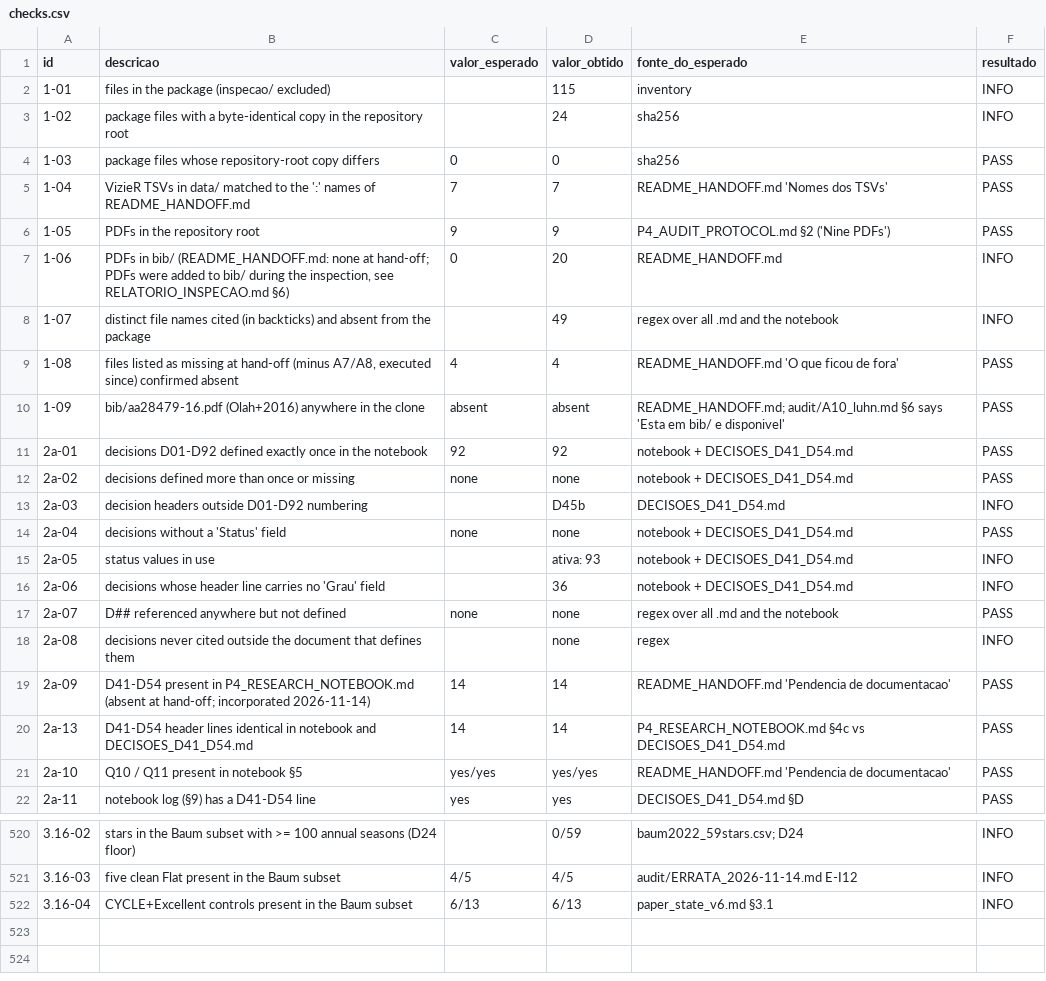
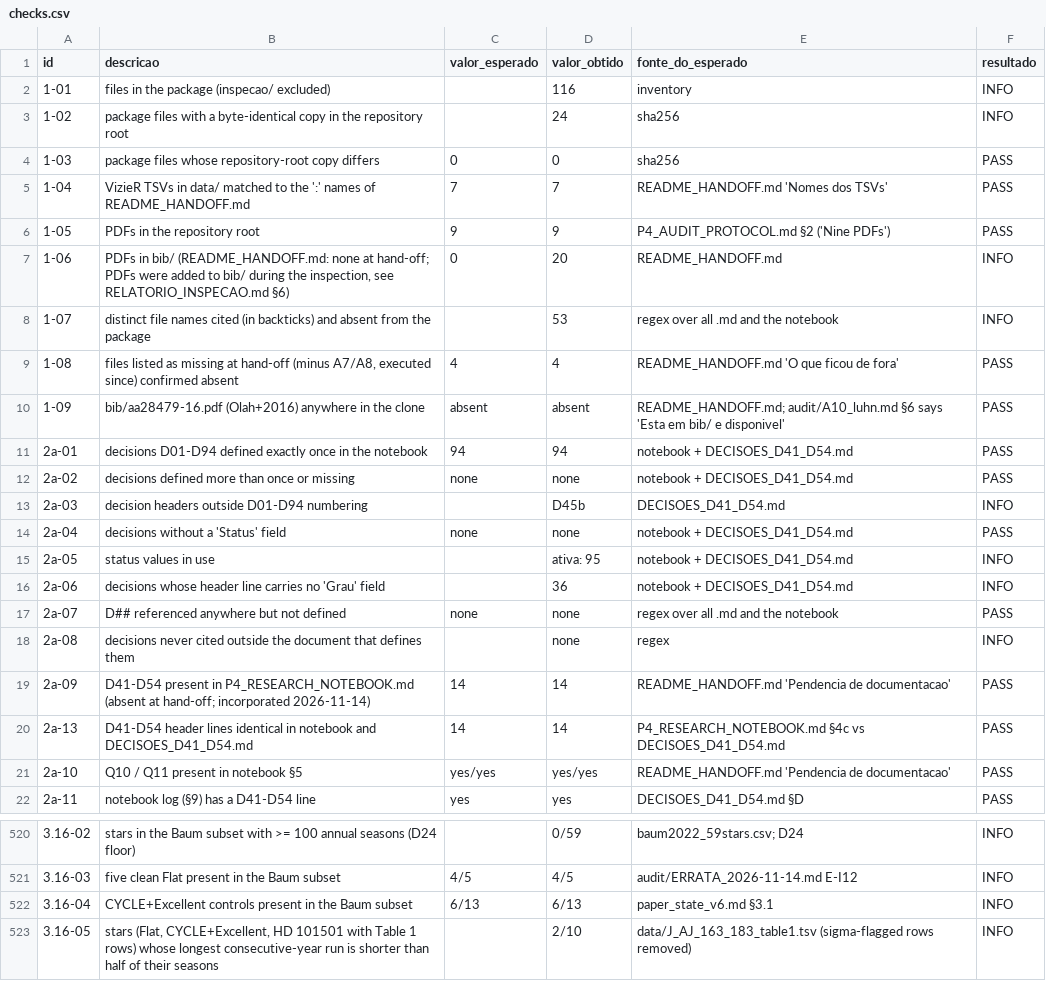
Before and after one commit to gpefitura-web/P4, a CSV file: P4/inspecao/checks.csv, drawn as a sheet; only a part is shown, gaps mark what is left out.

```diff
--- a/P4/inspecao/checks.csv
+++ b/P4/inspecao/checks.csv
@@ -1,3 +1,3 @@
 id,descricao,valor_esperado,valor_obtido,fonte_do_esperado,resultado
-1-01,files in the package (inspecao/ excluded),,115,inventory,INFO
+1-01,files in the package (inspecao/ excluded),,116,inventory,INFO
 1-02,package files with a byte-identical copy in the repository root,,24,sha256,INFO
@@ -7,10 +7,10 @@ id,descricao,valor_esperado,valor_obtido,fonte_do_esperado,resultado
 1-06,"PDFs in bib/ (README_HANDOFF.md: none at hand-off; PDFs were added to bib/ during the inspection, see RELATORIO_INSPECAO.md §6)",0,20,README_HANDOFF.md,INFO
-1-07,distinct file names cited (in backticks) and absent from the package,,49,regex over all .md and the notebook,INFO
+1-07,distinct file names cited (in backticks) and absent from the package,,53,regex over all .md and the notebook,INFO
 1-08,"files listed as missing at hand-off (minus A7/A8, executed since) confirmed absent",4,4,README_HANDOFF.md 'O que ficou de fora',PASS
 1-09,bib/aa28479-16.pdf (Olah+2016) anywhere in the clone,absent,absent,README_HANDOFF.md; audit/A10_luhn.md §6 says 'Esta em bib/ e disponivel',PASS
-2a-01,decisions D01-D92 defined exactly once in the notebook,92,92,notebook + DECISOES_D41_D54.md,PASS
+2a-01,decisions D01-D94 defined exactly once in the notebook,94,94,notebook + DECISOES_D41_D54.md,PASS
 2a-02,decisions defined more than once or missing,none,none,notebook + DECISOES_D41_D54.md,PASS
-2a-03,decision headers outside D01-D92 numbering,,D45b,DECISOES_D41_D54.md,INFO
+2a-03,decision headers outside D01-D94 numbering,,D45b,DECISOES_D41_D54.md,INFO
 2a-04,decisions without a 'Status' field,none,none,notebook + DECISOES_D41_D54.md,PASS
-2a-05,status values in use,,ativa: 93,notebook + DECISOES_D41_D54.md,INFO
+2a-05,status values in use,,ativa: 95,notebook + DECISOES_D41_D54.md,INFO
 2a-06,decisions whose header line carries no 'Grau' field,,36,notebook + DECISOES_D41_D54.md,INFO
@@ -522 +522,2 @@ id,descricao,valor_esperado,valor_obtido,fonte_do_esperado,resultado
 3.16-04,CYCLE+Excellent controls present in the Baum subset,6/13,6/13,paper_state_v6.md §3.1,INFO
+3.16-05,"stars (Flat, CYCLE+Excellent, HD 101501 with Table 1 rows) whose longest consecutive-year run is shorter than half of their seasons",,2/10,data/J_AJ_163_183_table1.tsv (sigma-flagged rows removed),INFO
```
Also changed, not shown: 12 other files.
